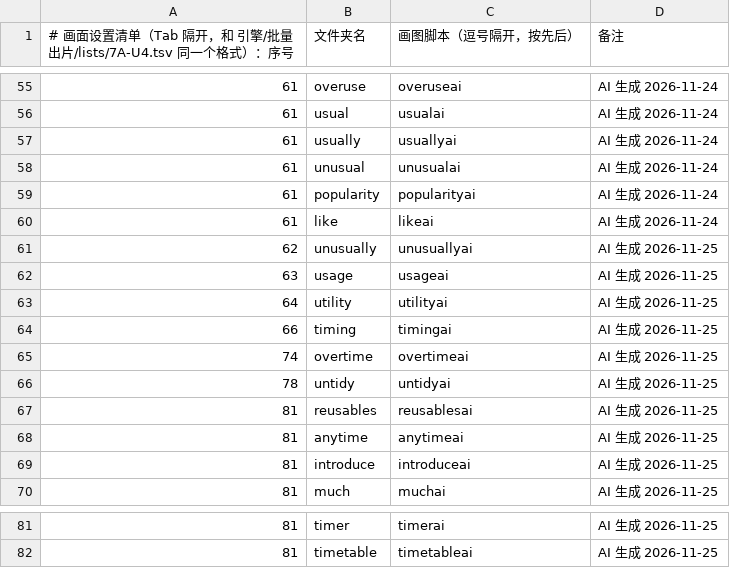
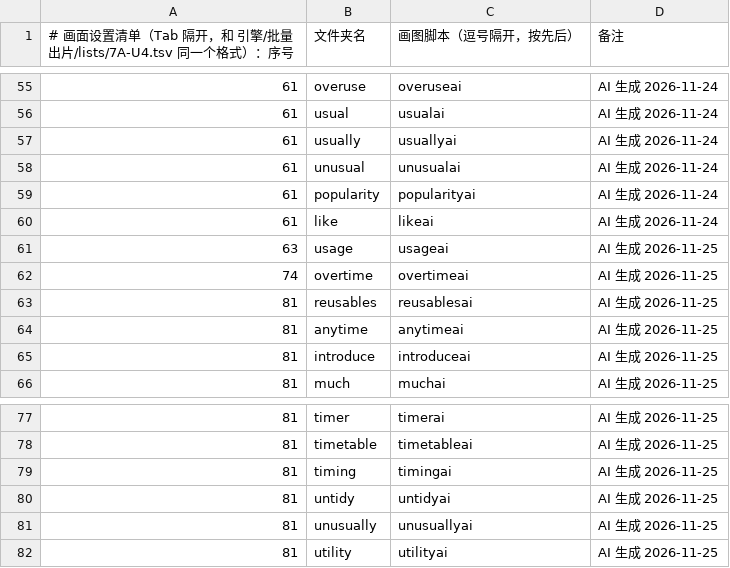
Before and after one commit to Jacklee15333/wordsvideo, a TSV file: 词库/画面设置/清单.tsv, drawn as a sheet; only a part is shown, gaps mark what is left out; removed rows and columns are numbered as before the commit, all else as after; the diff names each change by its address in the sheet, - before the commit and + after, or states it on an @@ line.

Commit message:
词库：补画面 timing、untidy、unusually、utility（4 个词，网页 AI 改的）

```diff
--- a/词库/画面设置/清单.tsv
+++ b/词库/画面设置/清单.tsv
-row 61: 62 | unusually | unusuallyai | AI 生成 2026-11-25
-row 63: 64 | utility | utilityai | AI 生成 2026-11-25
-row 64: 66 | timing | timingai | AI 生成 2026-11-25
-row 66: 78 | untidy | untidyai | AI 生成 2026-11-25
+row 79: 81 | timing | timingai | AI 生成 2026-11-25
+row 80: 81 | untidy | untidyai | AI 生成 2026-11-25
+row 81: 81 | unusually | unusuallyai | AI 生成 2026-11-25
+row 82: 81 | utility | utilityai | AI 生成 2026-11-25
```
Also changed, not shown: 8 other files.
